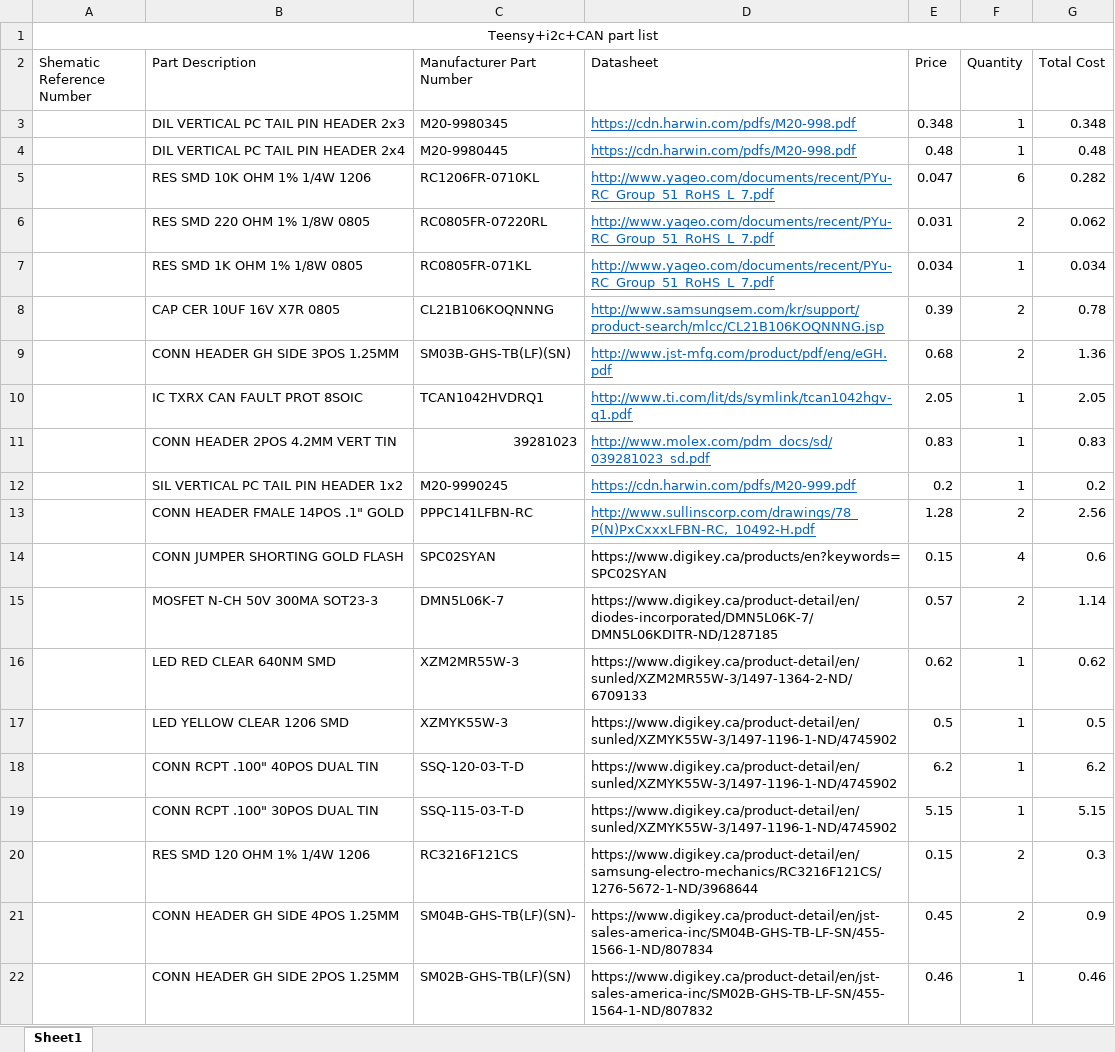
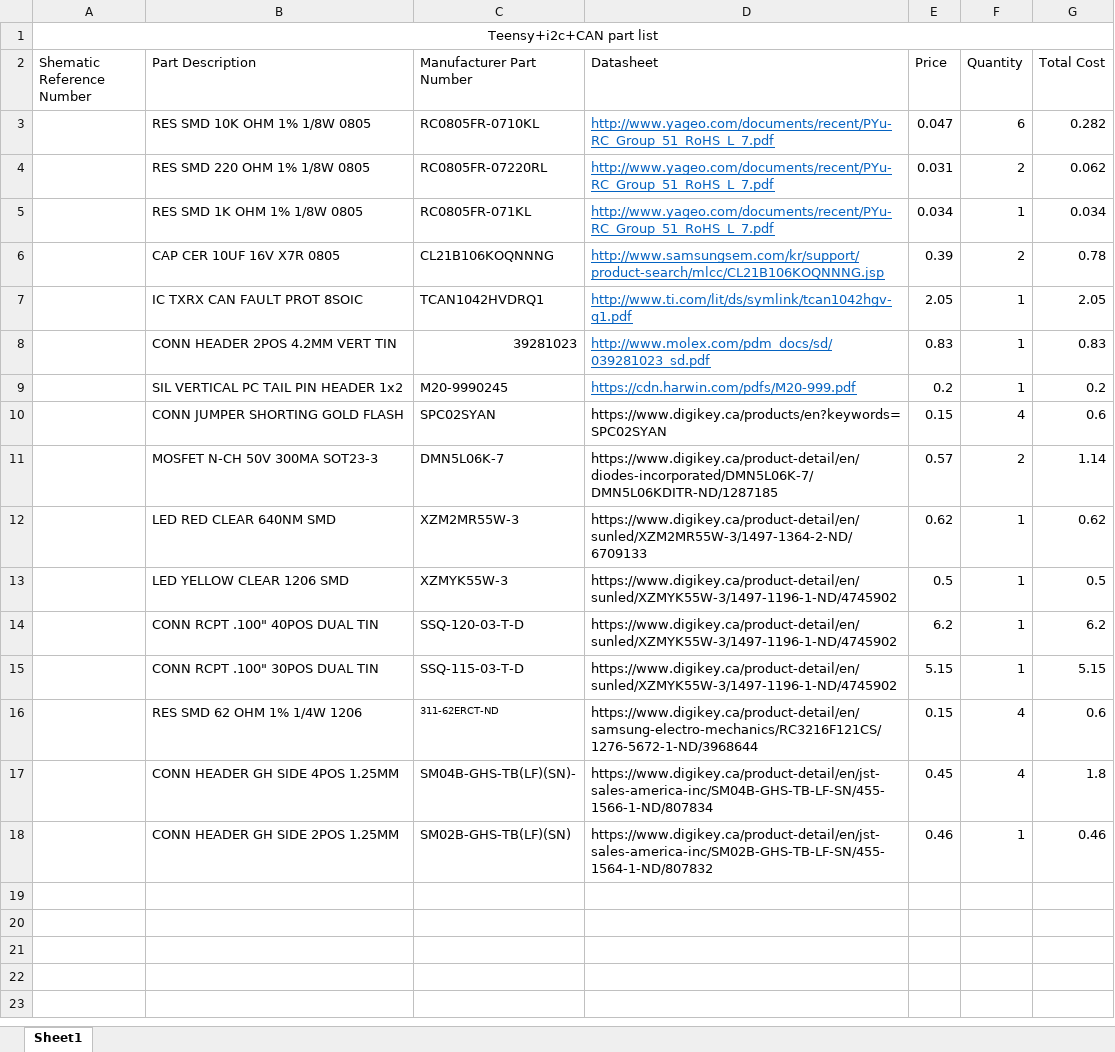
Before and after one commit to arvpUofA/au_hardware, an Excel workbook: communications_hub/Teensy_CommBus_BOM.xlsx, sheet Sheet1, drawn as a sheet; values as stored, in another font and other column widths than the file's, no borders; removed rows and columns are numbered as before the commit, all else as after; the diff names each change by its address in the sheet, - before the commit and + after, or states it on an @@ line.

```diff
--- a/communications_hub/Teensy_CommBus_BOM.xlsx (sheet Sheet1)
+++ b/communications_hub/Teensy_CommBus_BOM.xlsx (sheet Sheet1)
-row 3:  | DIL VERTICAL PC TAIL PIN HEADER 2x3 | M20-9980345 | https://cdn.harwin.com/pdfs/M20-998.pdf | 0.348 | 1 | 0.348
-row 4:  | DIL VERTICAL PC TAIL PIN HEADER 2x4 | M20-9980445 | https://cdn.harwin.com/pdfs/M20-998.pdf | 0.48 | 1 | 0.48
-B3 (Part Description): RES SMD 10K OHM 1% 1/4W 1206
+B3 (Part Description): RES SMD 10K OHM 1% 1/8W 0805
-C3 (Manufacturer Part Number): RC1206FR-0710KL
+C3 (Manufacturer Part Number): RC0805FR-0710KL
-row 9:  | CONN HEADER GH SIDE 3POS 1.25MM | SM03B-GHS-TB(LF)(SN) | http://www.jst-mfg.com/product/pdf/eng/eGH.pdf | 0.68 | 2 | 1.36
-row 13:  | CONN HEADER FMALE 14POS .1" GOLD | PPPC141LFBN-RC | http://www.sullinscorp.com/drawings/78_P(N)PxCxxxLFBN-RC,_10492-H.pdf | 1.28 | 2 | 2.56
-row 20:  | RES SMD 120 OHM 1% 1/4W 1206 | RC3216F121CS | https://www.digikey.ca/product-detail/en/samsung-electro-mechanics/RC3216F121CS/1276-5672-1-ND/3968644 | 0.15 | 2 | 0.3
+row 16:  | RES SMD 62 OHM 1% 1/4W 1206 | 311-62ERCT-ND | https://www.digikey.ca/product-detail/en/samsung-electro-mechanics/RC3216F121CS/1276-5672-1-ND/3968644 | 0.15 | 4 | 0.6
-F17 (Quantity): 2
+F17 (Quantity): 4
-G17 (Total Cost): 0.9
+G17 (Total Cost): 1.8
```
Also changed, not shown: formulas that keep their value, 1 other file.
